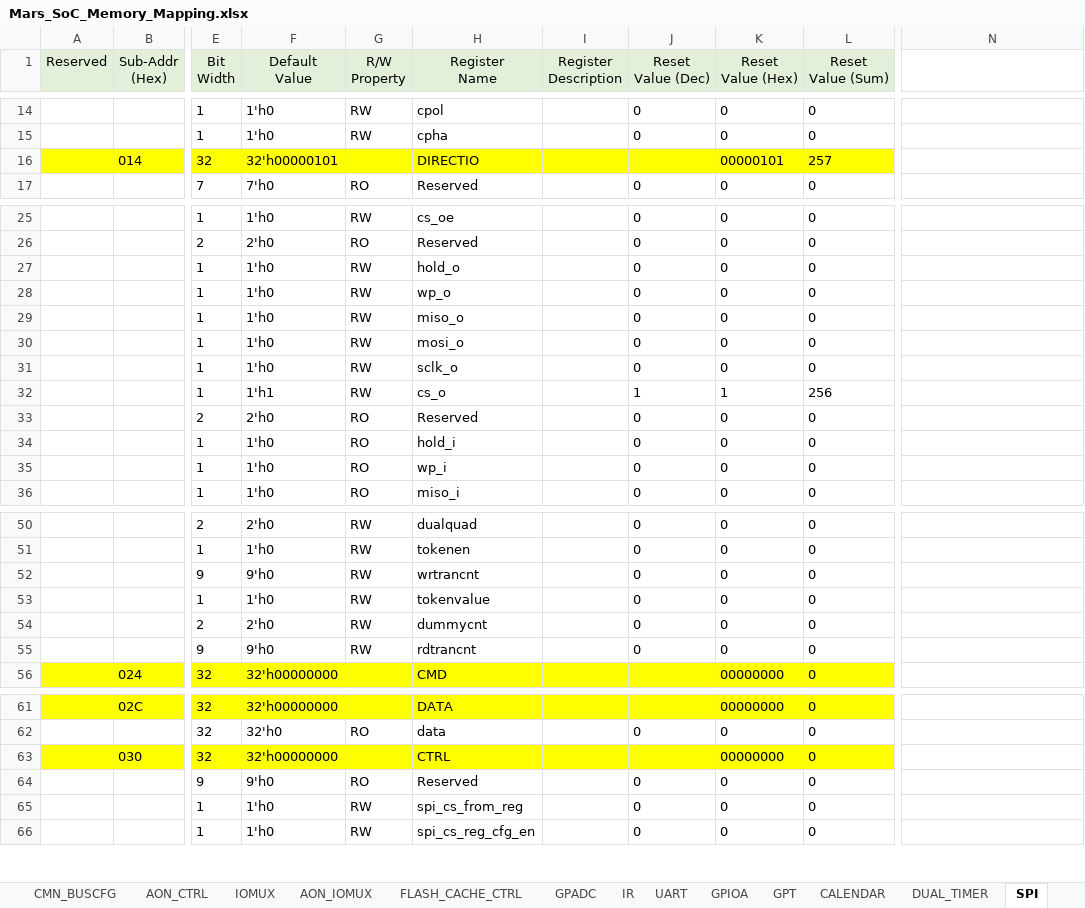
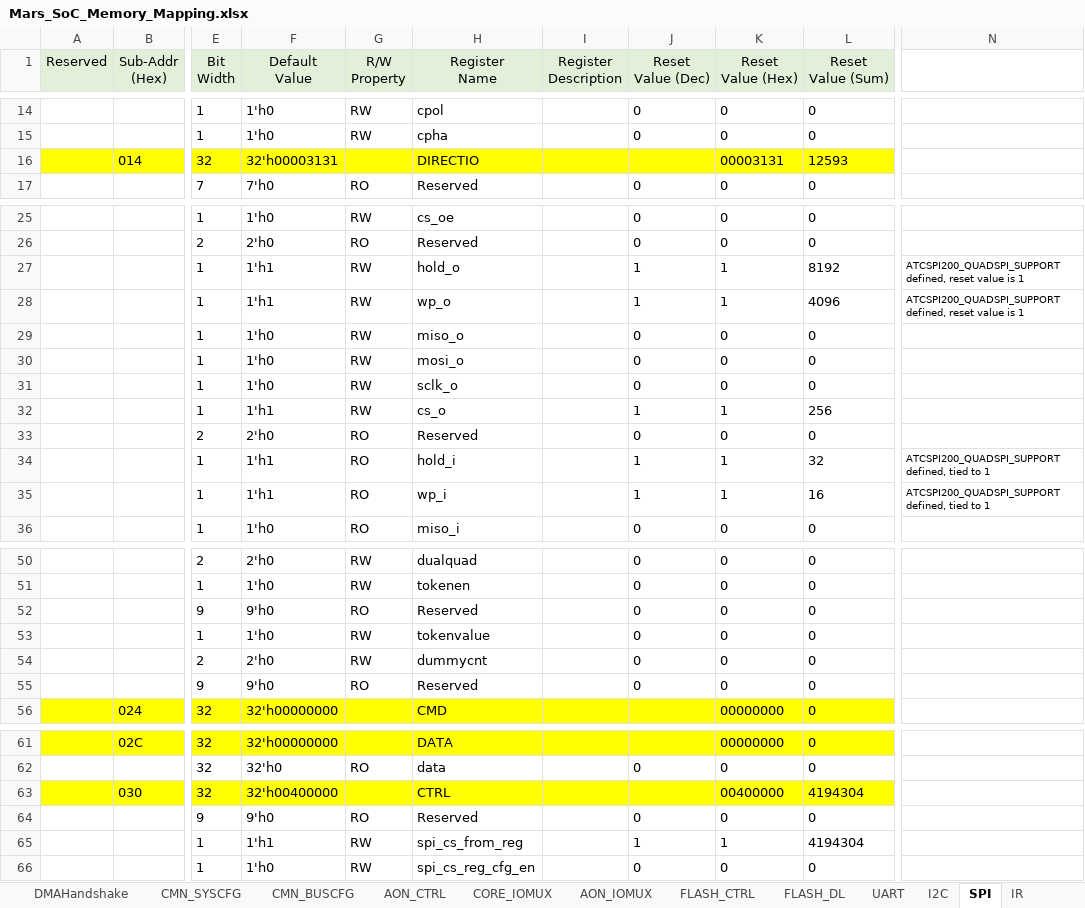
Before and after one commit to EasonNothingToSing/JGKit, an Excel workbook: .data/xls/Mars_SoC_Memory_Mapping.xlsx, sheet SPI, drawn as a sheet; only a part is shown, gaps mark what is left out; values as stored, in another font and other column widths than the file's, no borders; the diff names each change by its address in the sheet, - before the commit and + after, or states it on an @@ line.

```diff
--- a/.data/xls/Mars_SoC_Memory_Mapping.xlsx (sheet SPI)
+++ b/.data/xls/Mars_SoC_Memory_Mapping.xlsx (sheet SPI)
-sheet tab: IOMUX
+sheet tab: CORE_IOMUX
-sheet tab: FLASH_CACHE_CTRL
-sheet tab: CALENDAR
+sheet tab: FLASH_CTRL
+sheet tab: FLASH_DL
@@ sheet tab order changed: DMAHandshake | CMN_SYSCFG | CMN_BUSCFG | AON_CTRL | CORE_IOMUX | AON_IOMUX | FLASH_CTRL | FLASH_DL | UART | I2C | SPI | IR @@
-F16 (Default Value): 32'h00000101
+F16 (Default Value): 32'h00003131
-K16 (Reset Value (Hex)): 00000101
+K16 (Reset Value (Hex)): 00003131
-L16 (Reset Value (Sum)): 257
+L16 (Reset Value (Sum)): 12593
-F27:F28 (Default Value): 1'h0
+F27:F28 (Default Value): 1'h1
-J27:J28 (Reset Value (Dec)): 0
+J27:J28 (Reset Value (Dec)): 1
-K27:K28 (Reset Value (Hex)): 0
+K27:K28 (Reset Value (Hex)): 1
-L27 (Reset Value (Sum)): 0
+L27 (Reset Value (Sum)): 8192
-N27:N28: (empty)
+N27:N28: ATCSPI200_QUADSPI_SUPPORT defined, reset value is 1
-L28 (Reset Value (Sum)): 0
+L28 (Reset Value (Sum)): 4096
-F34:F35 (Default Value): 1'h0
+F34:F35 (Default Value): 1'h1
-J34:J35 (Reset Value (Dec)): 0
+J34:J35 (Reset Value (Dec)): 1
-K34:K35 (Reset Value (Hex)): 0
+K34:K35 (Reset Value (Hex)): 1
-L34 (Reset Value (Sum)): 0
+L34 (Reset Value (Sum)): 32
-N34:N35: (empty)
+N34:N35: ATCSPI200_QUADSPI_SUPPORT defined, tied to 1
-L35 (Reset Value (Sum)): 0
+L35 (Reset Value (Sum)): 16
-G52 (R/W Property): RW
+G52 (R/W Property): RO
-H52 (Register Name): wrtrancnt
+H52 (Register Name): Reserved
-G55 (R/W Property): RW
+G55 (R/W Property): RO
-H55 (Register Name): rdtrancnt
+H55 (Register Name): Reserved
-F63 (Default Value): 32'h00000000
+F63 (Default Value): 32'h00400000
-K63 (Reset Value (Hex)): 00000000
+K63 (Reset Value (Hex)): 00400000
-L63 (Reset Value (Sum)): 0
+L63 (Reset Value (Sum)): 4194304
-F65 (Default Value): 1'h0
+F65 (Default Value): 1'h1
-J65 (Reset Value (Dec)): 0
+J65 (Reset Value (Dec)): 1
-K65 (Reset Value (Hex)): 0
+K65 (Reset Value (Hex)): 1
-L65 (Reset Value (Sum)): 0
+L65 (Reset Value (Sum)): 4194304
```
Also changed, not shown: sheet AON_CTRL, sheet CMN_SYSCFG, sheet AON_TIMER, sheet CMN_BUSCFG, sheet Irq（N), sheet APC, 9 more sheets, other sheet tabs, formulas that keep their value, .data/xls/VegaH_SoC_Memory_Mapping.xlsx, 2 other files.
